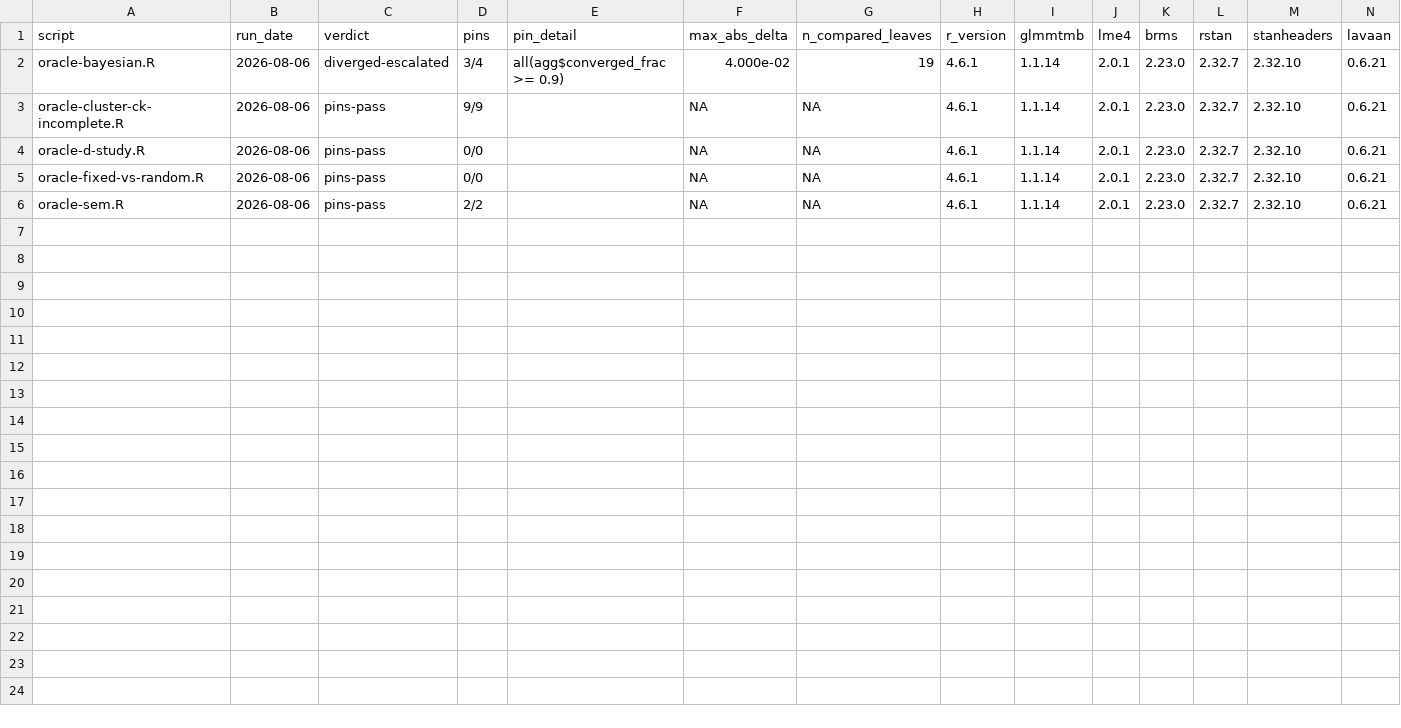
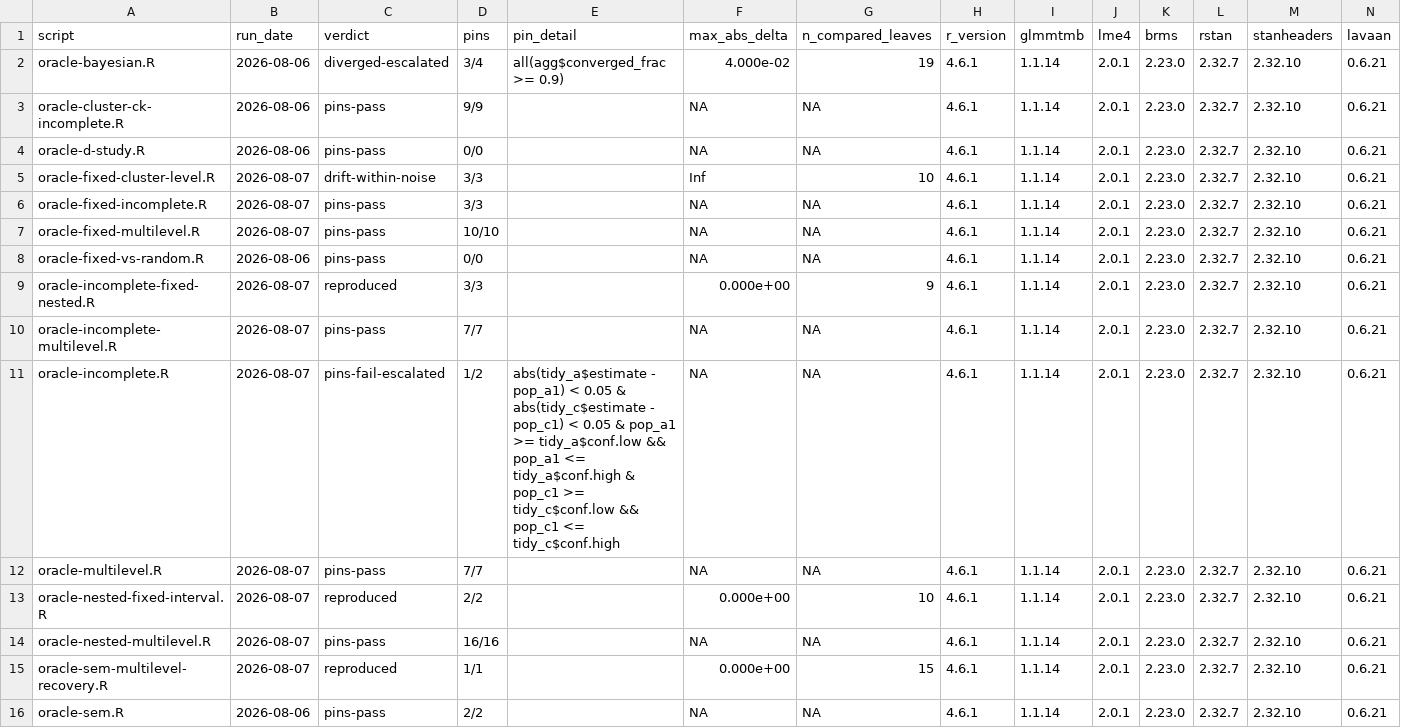
Before and after one commit to jmgirard/intraclass, a TSV file: data-raw/oracle-rerun-ledger.tsv, drawn as a sheet; only a part is shown; rows hold the shown columns only; the diff names each change by its address in the sheet, - before the commit and + after, or states it on an @@ line.

```diff
--- a/data-raw/oracle-rerun-ledger.tsv
+++ b/data-raw/oracle-rerun-ledger.tsv
+row 5: oracle-fixed-cluster-level.R | 2026-08-07 | drift-within-noise | 3/3 |  | Inf | 10 | 4.6.1 | 1.1.14 | 2.0.1 | 2.23.0 | 2.32.7 | 2.32.10 | 0.6.21
+row 6: oracle-fixed-incomplete.R | 2026-08-07 | pins-pass | 3/3 |  | NA | NA | 4.6.1 | 1.1.14 | 2.0.1 | 2.23.0 | 2.32.7 | 2.32.10 | 0.6.21
+row 7: oracle-fixed-multilevel.R | 2026-08-07 | pins-pass | 10/10 |  | NA | NA | 4.6.1 | 1.1.14 | 2.0.1 | 2.23.0 | 2.32.7 | 2.32.10 | 0.6.21
+row 9: oracle-incomplete-fixed-nested.R | 2026-08-07 | reproduced | 3/3 |  | 0.000e+00 | 9 | 4.6.1 | 1.1.14 | 2.0.1 | 2.23.0 | 2.32.7 | 2.32.10 | 0.6.21
+row 10: oracle-incomplete-multilevel.R | 2026-08-07 | pins-pass | 7/7 |  | NA | NA | 4.6.1 | 1.1.14 | 2.0.1 | 2.23.0 | 2.32.7 | 2.32.10 | 0.6.21
+row 11: oracle-incomplete.R | 2026-08-07 | pins-fail-escalated | 1/2 | abs(tidy_a$estimate - pop_a1) < 0.05 & abs(tidy_c$estimate - pop_c1) < 0.05 & pop_a1 >= tidy_a$conf.low && pop_a1 <= tidy_a$conf.high & pop_c1 >= tidy_c$conf.low && pop_c1 <= tidy_c$conf.high | NA | NA | 4.6.1 | 1.1.14 | 2.0.1 | 2.23.0 | 2.32.7 | 2.32.10 | 0.6.21
+row 12: oracle-multilevel.R | 2026-08-07 | pins-pass | 7/7 |  | NA | NA | 4.6.1 | 1.1.14 | 2.0.1 | 2.23.0 | 2.32.7 | 2.32.10 | 0.6.21
+row 13: oracle-nested-fixed-interval.R | 2026-08-07 | reproduced | 2/2 |  | 0.000e+00 | 10 | 4.6.1 | 1.1.14 | 2.0.1 | 2.23.0 | 2.32.7 | 2.32.10 | 0.6.21
+row 14: oracle-nested-multilevel.R | 2026-08-07 | pins-pass | 16/16 |  | NA | NA | 4.6.1 | 1.1.14 | 2.0.1 | 2.23.0 | 2.32.7 | 2.32.10 | 0.6.21
+row 15: oracle-sem-multilevel-recovery.R | 2026-08-07 | reproduced | 1/1 |  | 0.000e+00 | 15 | 4.6.1 | 1.1.14 | 2.0.1 | 2.23.0 | 2.32.7 | 2.32.10 | 0.6.21
```
Also changed, not shown: 2 other files.
